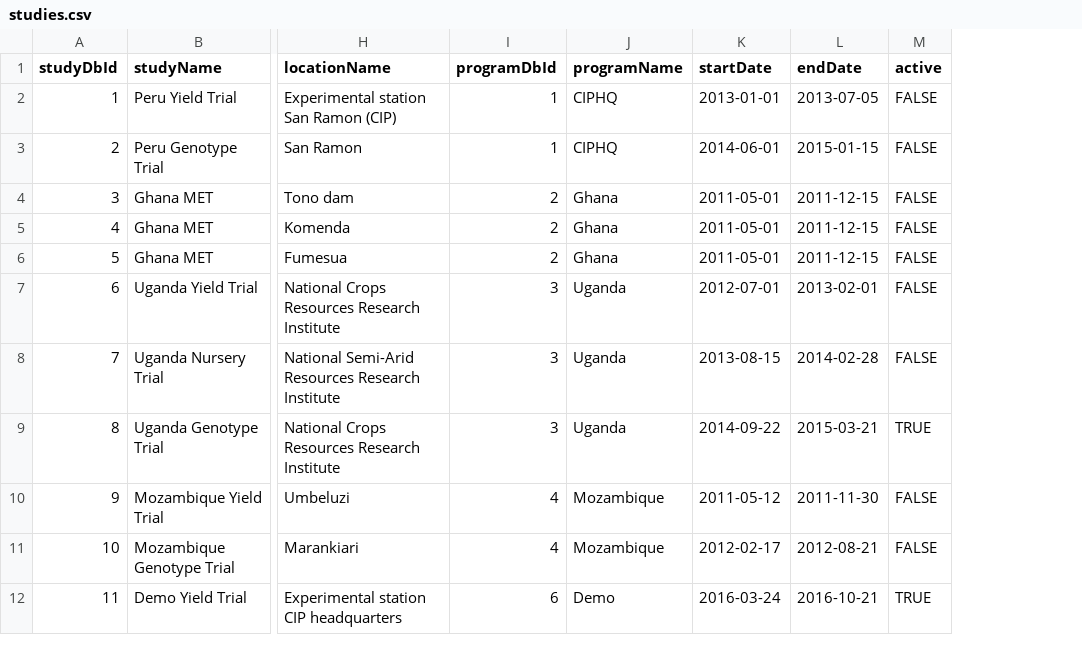
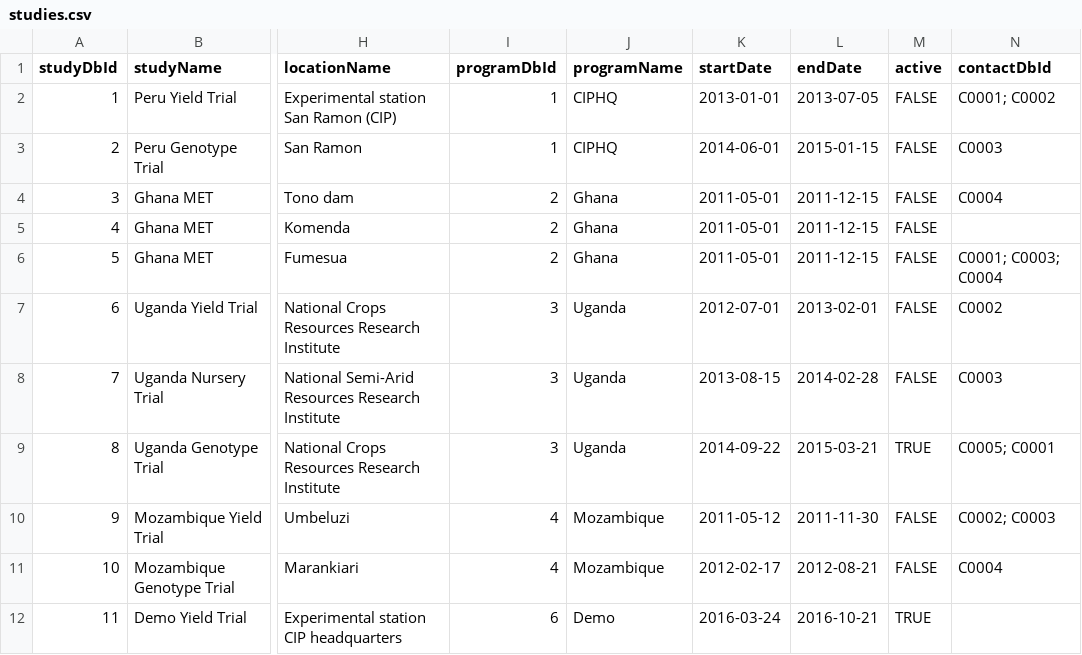
Before and after one commit to CIP-RIU/brapi, a CSV file: inst/apps/brapi/data/studies.csv, drawn as a sheet; only a part is shown, gaps mark what is left out; the diff names each change by its address in the sheet, - before the commit and + after, or states it on an @@ line.

Commit message:
studies detail server call implemented

```diff
--- a/inst/apps/brapi/data/studies.csv
+++ b/inst/apps/brapi/data/studies.csv
+column N (contactDbId), rows 2-11: C0001; C0002 | C0003 | C0004 |  | C0001; C0003; C0004 | C0002 | C0003 | C0005; C0001 | C0002; C0003 | C0004
```
Also changed, not shown: inst/apps/brapi/data/calls.csv, 6 other files.
